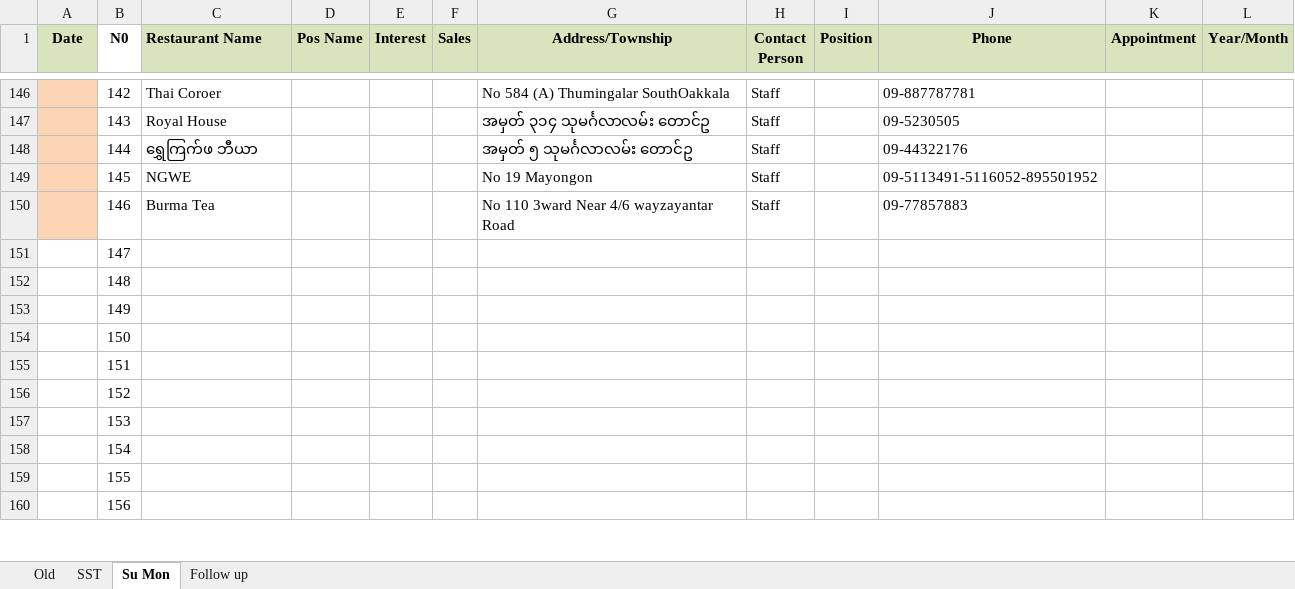
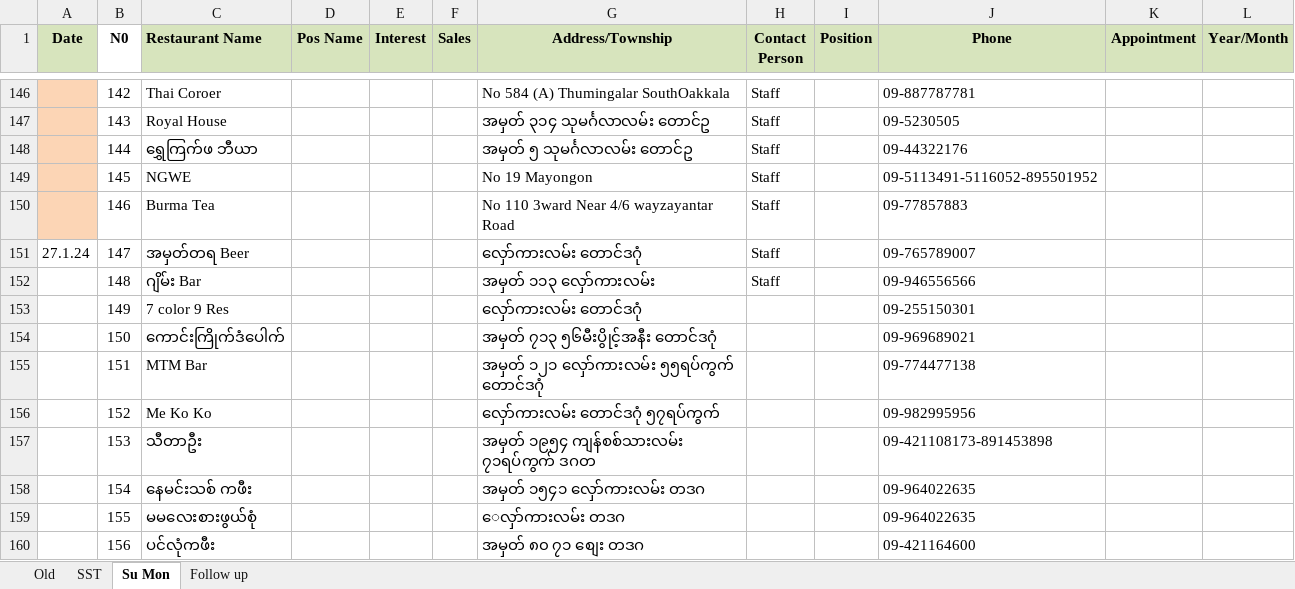
Before and after one commit to Thet-Naing799555/Pos-excel, an Excel workbook: Ophir Post Excel Pos For Marketing.xlsx, sheet Su Mon, drawn as a sheet; only a part is shown, gaps mark what is left out; values as stored, in another font and other column widths than the file's, no borders; conditional formats not drawn; the diff covers the shown part only; the diff names each change by its address in the sheet, - before the commit and + after, or states it on an @@ line.

```diff
--- a/Ophir Post Excel Pos For Marketing.xlsx (sheet Su Mon)
+++ b/Ophir Post Excel Pos For Marketing.xlsx (sheet Su Mon)
-A151 (Date): (empty)
+A151 (Date): 27.1.24
-C151 (Restaurant Name): (empty)
+C151 (Restaurant Name): အမှတ်တရ Beer
-G151 (Address/Township): (empty)
+G151 (Address/Township): လှော်ကားလမ်း တောင်ဒဂုံ
-H151:H152 (Contact Person): (empty)
+H151:H152 (Contact Person): Staff
-J151 (Phone): (empty)
+J151 (Phone): 09-765789007
-C152 (Restaurant Name): (empty)
+C152 (Restaurant Name): ဂျိမ်း Bar
-G152 (Address/Township): (empty)
+G152 (Address/Township): အမှတ် ၁၁၃ လှော်ကားလမ်း
-J152 (Phone): (empty)
+J152 (Phone): 09-946556566
-C153 (Restaurant Name): (empty)
+C153 (Restaurant Name): 7 color 9 Res
-G153 (Address/Township): (empty)
+G153 (Address/Township): လှော်ကားလမ်း တောင်ဒဂုံ
-J153 (Phone): (empty)
+J153 (Phone): 09-255150301
-C154 (Restaurant Name): (empty)
+C154 (Restaurant Name): ကောင်းကြိုက်ဒံပေါက်
-G154 (Address/Township): (empty)
+G154 (Address/Township): အမှတ် ၇၁၃ ၅၆မီးပွိုင့်အနီး တောင်ဒဂုံ
-J154 (Phone): (empty)
+J154 (Phone): 09-969689021
-C155 (Restaurant Name): (empty)
+C155 (Restaurant Name): MTM Bar
-G155 (Address/Township): (empty)
+G155 (Address/Township): အမှတ် ၁၂၁ လှော်ကားလမ်း ၅၅ရပ်ကွက် တောင်ဒဂုံ
-J155 (Phone): (empty)
+J155 (Phone): 09-774477138
-C156 (Restaurant Name): (empty)
+C156 (Restaurant Name): Me Ko Ko
-G156 (Address/Township): (empty)
+G156 (Address/Township): လှော်ကားလမ်း တောင်ဒဂုံ ၅၇ရပ်ကွက်
-J156 (Phone): (empty)
+J156 (Phone): 09-982995956
-C157 (Restaurant Name): (empty)
+C157 (Restaurant Name): သီတာဦး
-G157 (Address/Township): (empty)
+G157 (Address/Township): အမှတ် ၁၉၅၄ ကျန်စစ်သားလမ်း ၇၁ရပ်ကွက် ဒဂတ
-J157 (Phone): (empty)
+J157 (Phone): 09-421108173-891453898
-C158 (Restaurant Name): (empty)
+C158 (Restaurant Name): နေမင်းသစ် ကဖီး
-G158 (Address/Township): (empty)
+G158 (Address/Township): အမှတ် ၁၅၄၁ လှော်ကားလမ်း တဒဂ
-J158:J159 (Phone): (empty)
+J158:J159 (Phone): 09-964022635
-C159 (Restaurant Name): (empty)
+C159 (Restaurant Name): မမလေးစားဖွယ်စုံ
-G159 (Address/Township): (empty)
+G159 (Address/Township): ေလှာ်ကားလမ်း တဒဂ
-C160 (Restaurant Name): (empty)
+C160 (Restaurant Name): ပင်လုံကဖီး
-G160 (Address/Township): (empty)
+G160 (Address/Township): အမှတ် ၈၀ ၇၁ စျေး တဒဂ
-J160 (Phone): (empty)
+J160 (Phone): 09-421164600
```
Also changed, not shown: 4 edited cells elsewhere in this sheet, sheet SST.
